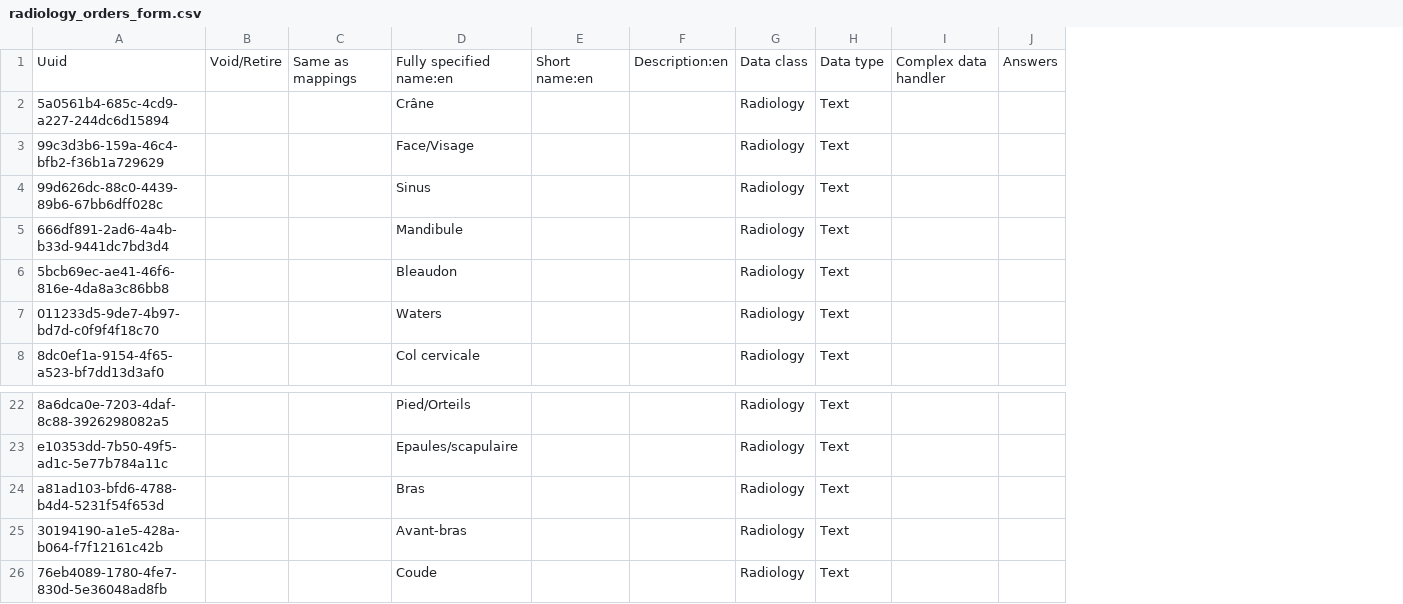
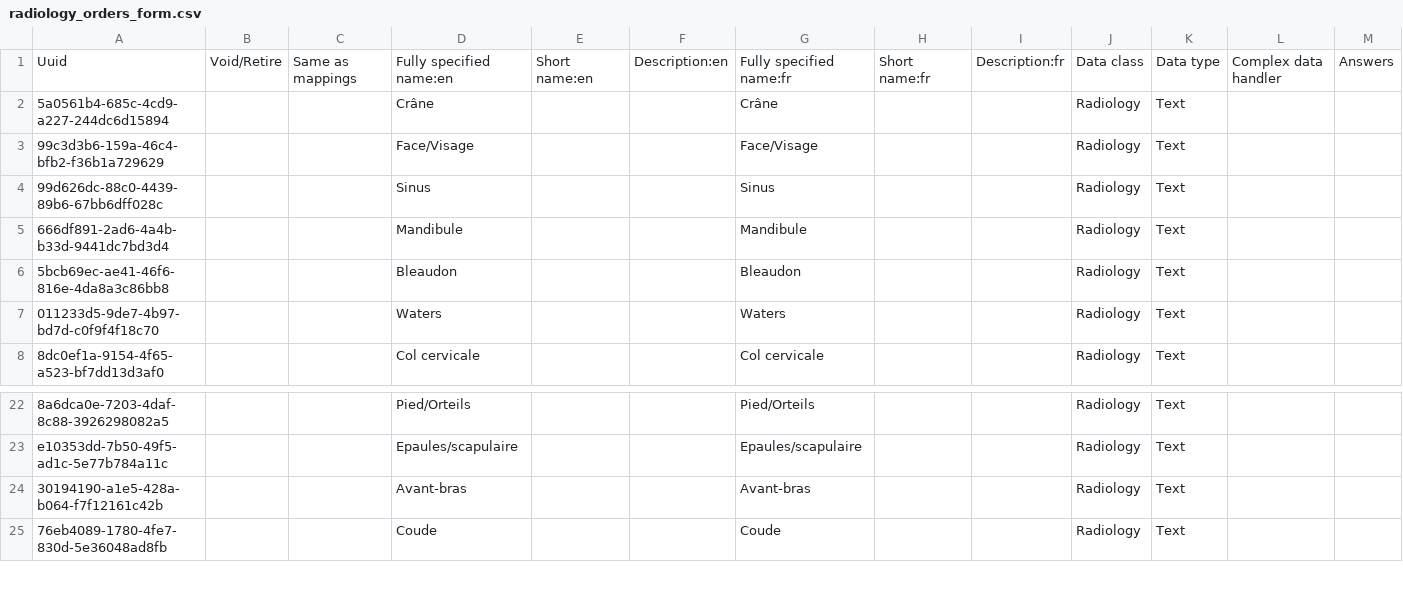
Before and after one commit to nuhuhmutebi/openmrs-config-chida, a CSV file: configuration/concepts/radiology_orders_form.csv, drawn as a sheet; only a part is shown, gaps mark what is left out; removed rows and columns are numbered as before the commit, all else as after; rows hold the shown columns only; the diff names each change by its address in the sheet, - before the commit and + after, or states it on an @@ line.

Commit message:
Add French Translations and Change Order number for ragiology orders from 800 to 1200

```diff
--- a/configuration/concepts/radiology_orders_form.csv
+++ b/configuration/concepts/radiology_orders_form.csv
+column G, rows 1-8: Fully specified name:fr | Crâne | Face/Visage | Sinus | Mandibule | Bleaudon | Waters | Col cervicale; rows 22-25: Pied/Orteils | Epaules/scapulaire | Avant-bras | Coude
+column H, row 1: Short name:fr
+column I, row 1: Description:fr
-row 24: a81ad103-bfd6-4788-b4d4-5231f54f653d |  |  | Bras |  |  | Radiology | Text
```
Also changed, not shown: configuration/concepts/activate_forms.csv, configuration/concepts/misc.csv, 1 other file.
